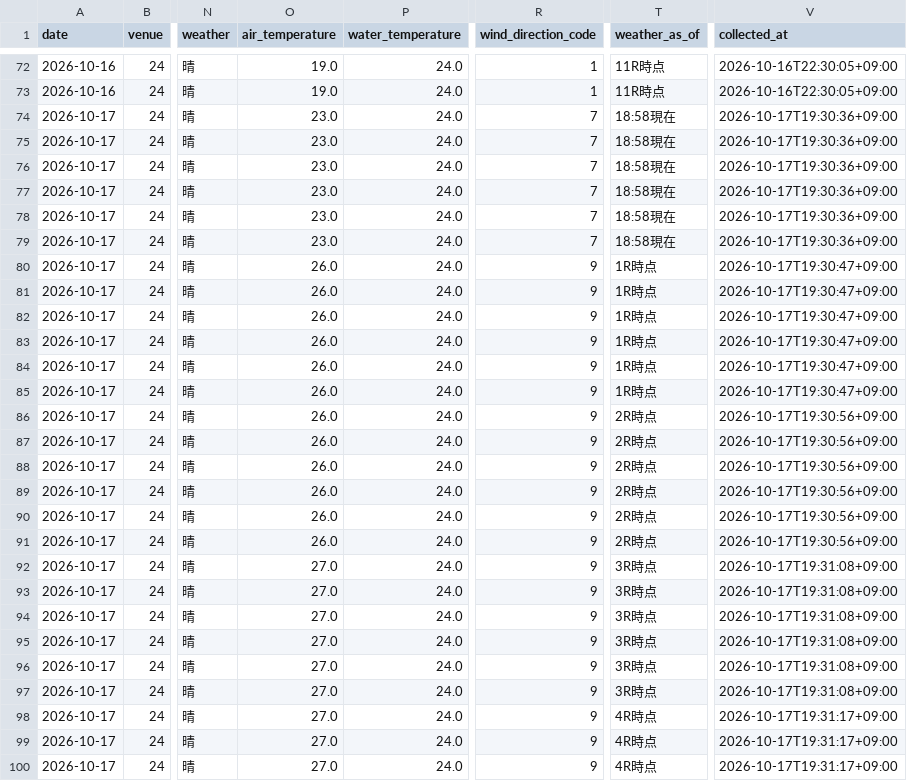
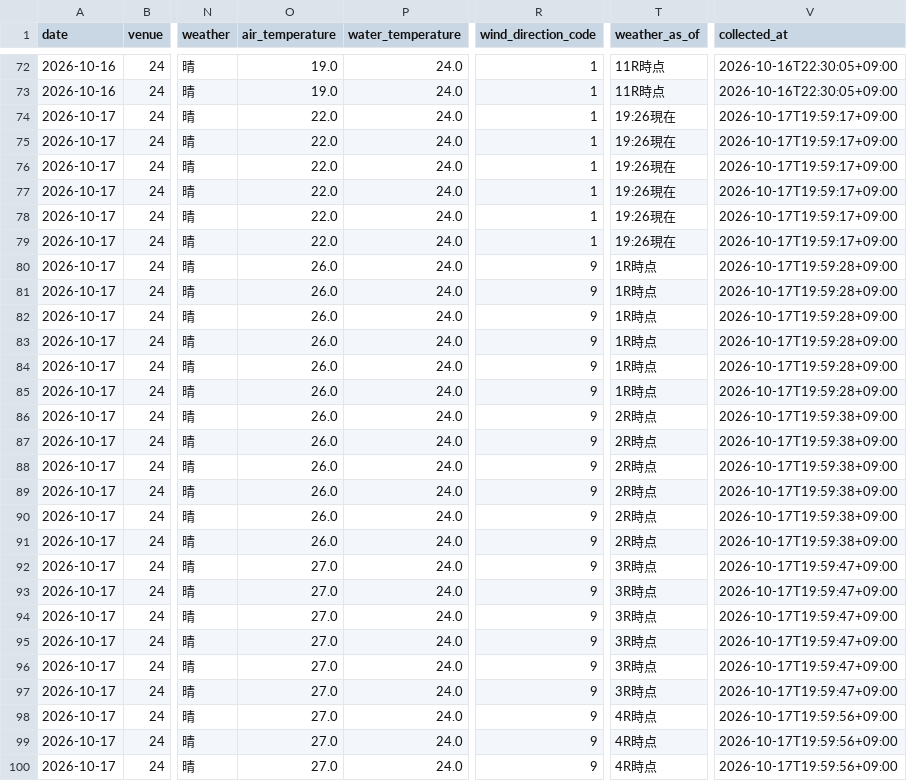
Before and after one commit to kasiwazakilove292-gif/boat-ai-app, a CSV file: data/omura_beforeinfo.csv, drawn as a sheet; only a part is shown, gaps mark what is left out; the diff covers the shown part only; the diff names each change by its address in the sheet, - before the commit and + after, or states it on an @@ line.

```diff
--- a/data/omura_beforeinfo.csv
+++ b/data/omura_beforeinfo.csv
-O74:O79 (air_temperature): 23.0
+O74:O79 (air_temperature): 22.0
-R74:R79 (wind_direction_code): 7
+R74:R79 (wind_direction_code): 1
-T74:T79 (weather_as_of): 18:58現在
+T74:T79 (weather_as_of): 19:26現在
-V74:V79 (collected_at): 2026-10-17T19:30:36+09:00
+V74:V79 (collected_at): 2026-10-17T19:59:17+09:00
-V80:V85 (collected_at): 2026-10-17T19:30:47+09:00
+V80:V85 (collected_at): 2026-10-17T19:59:28+09:00
-V86:V91 (collected_at): 2026-10-17T19:30:56+09:00
+V86:V91 (collected_at): 2026-10-17T19:59:38+09:00
-V92:V97 (collected_at): 2026-10-17T19:31:08+09:00
+V92:V97 (collected_at): 2026-10-17T19:59:47+09:00
-V98:V100 (collected_at): 2026-10-17T19:31:17+09:00
+V98:V100 (collected_at): 2026-10-17T19:59:56+09:00
```
Also changed, not shown: 111 edited cells elsewhere in this file, data/beforeinfo/2026-10-17.csv, data/omura_entries.csv.
